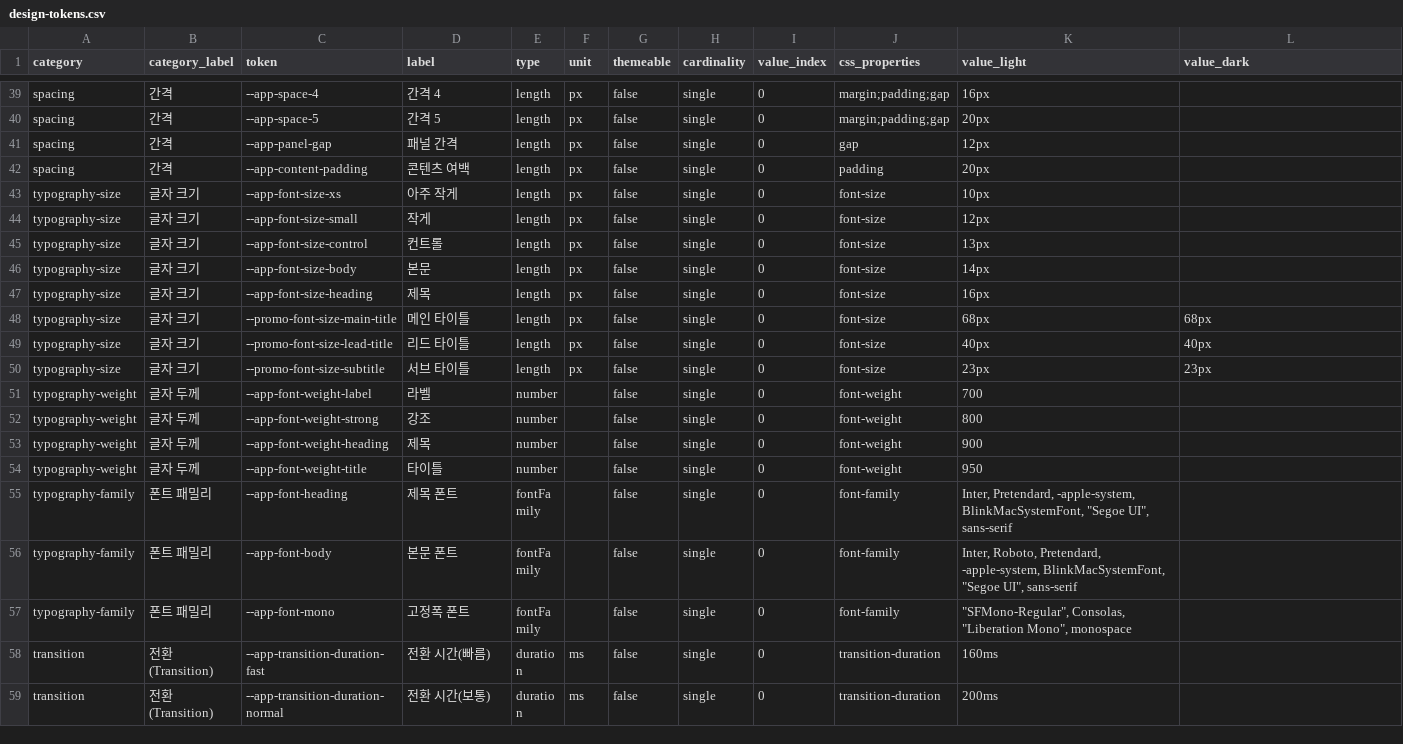
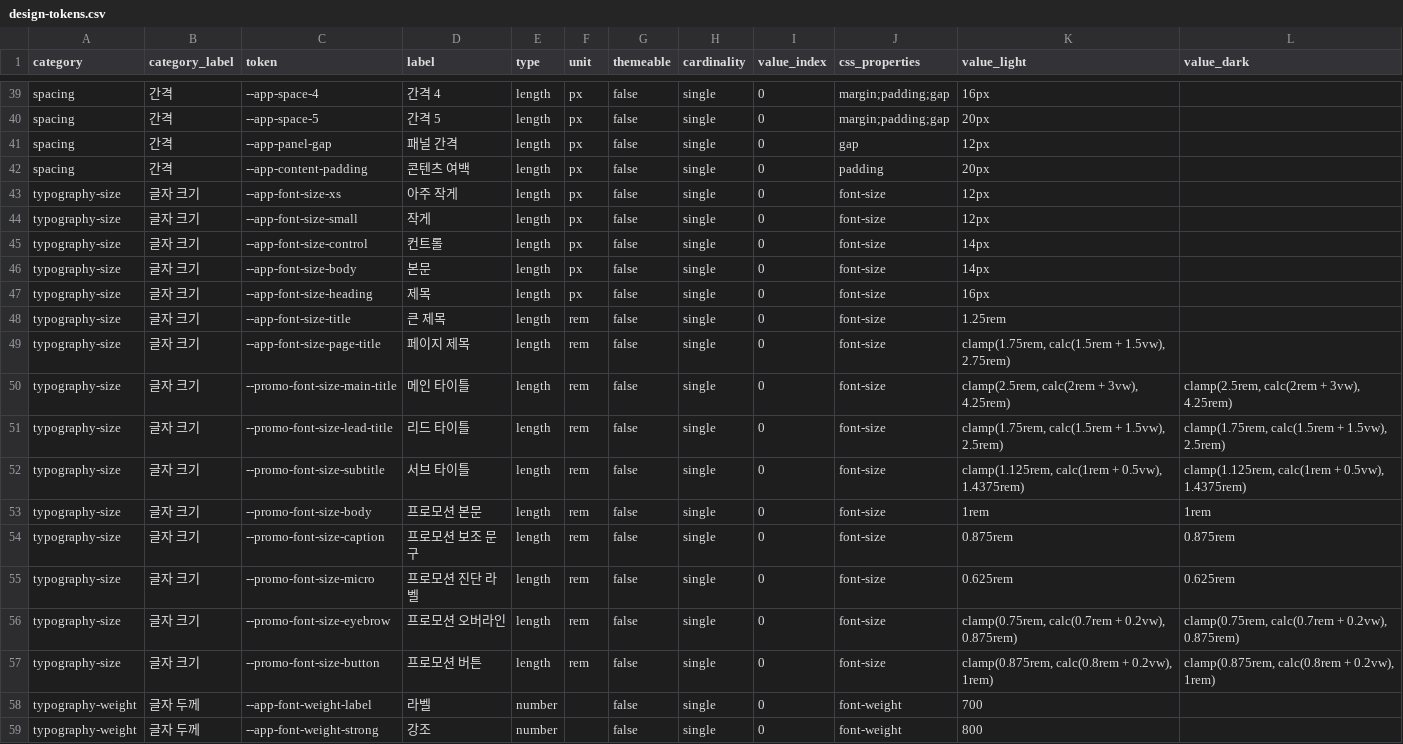
Before and after one commit to howardchoi-nsus/promo_web_builder, a CSV file: docs/claude/design-tokens.csv, drawn as a sheet; only a part is shown, gaps mark what is left out; the shorter side is filled out with more unchanged rows.

```diff
--- a/docs/claude/design-tokens.csv
+++ b/docs/claude/design-tokens.csv
@@ -42,10 +42,17 @@ spacing,간격,--app-panel-gap,패널 간격,length,px,false,single,0,gap,12px,
 spacing,간격,--app-content-padding,콘텐츠 여백,length,px,false,single,0,padding,20px,
-typography-size,글자 크기,--app-font-size-xs,아주 작게,length,px,false,single,0,font-size,10px,
+typography-size,글자 크기,--app-font-size-xs,아주 작게,length,px,false,single,0,font-size,12px,
 typography-size,글자 크기,--app-font-size-small,작게,length,px,false,single,0,font-size,12px,
-typography-size,글자 크기,--app-font-size-control,컨트롤,length,px,false,single,0,font-size,13px,
+typography-size,글자 크기,--app-font-size-control,컨트롤,length,px,false,single,0,font-size,14px,
 typography-size,글자 크기,--app-font-size-body,본문,length,px,false,single,0,font-size,14px,
 typography-size,글자 크기,--app-font-size-heading,제목,length,px,false,single,0,font-size,16px,
-typography-size,글자 크기,--promo-font-size-main-title,메인 타이틀,length,px,false,single,0,font-size,68px,68px
-typography-size,글자 크기,--promo-font-size-lead-title,리드 타이틀,length,px,false,single,0,font-size,40px,40px
-typography-size,글자 크기,--promo-font-size-subtitle,서브 타이틀,length,px,false,single,0,font-size,23px,23px
+typography-size,글자 크기,--app-font-size-title,큰 제목,length,rem,false,single,0,font-size,1.25rem,
+typography-size,글자 크기,--app-font-size-page-title,페이지 제목,length,rem,false,single,0,font-size,"clamp(1.75rem, calc(1.5rem + 1.5vw), 2.75rem)",
+typography-size,글자 크기,--promo-font-size-main-title,메인 타이틀,length,rem,false,single,0,font-size,"clamp(2.5rem, calc(2rem + 3vw), 4.25rem)","clamp(2.5rem, calc(2rem + 3vw), 4.25rem)"
+typography-size,글자 크기,--promo-font-size-lead-title,리드 타이틀,length,rem,false,single,0,font-size,"clamp(1.75rem, calc(1.5rem + 1.5vw), 2.5rem)","clamp(1.75rem, calc(1.5rem + 1.5vw), 2.5rem)"
+typography-size,글자 크기,--promo-font-size-subtitle,서브 타이틀,length,rem,false,single,0,font-size,"clamp(1.125rem, calc(1rem + 0.5vw), 1.4375rem)","clamp(1.125rem, calc(1rem + 0.5vw), 1.4375rem)"
+typography-size,글자 크기,--promo-font-size-body,프로모션 본문,length,rem,false,single,0,font-size,1rem,1rem
+typography-size,글자 크기,--promo-font-size-caption,프로모션 보조 문구,length,rem,false,single,0,font-size,0.875rem,0.875rem
+typography-size,글자 크기,--promo-font-size-micro,프로모션 진단 라벨,length,rem,false,single,0,font-size,0.625rem,0.625rem
+typography-size,글자 크기,--promo-font-size-eyebrow,프로모션 오버라인,length,rem,false,single,0,font-size,"clamp(0.75rem, calc(0.7rem + 0.2vw), 0.875rem)","clamp(0.75rem, calc(0.7rem + 0.2vw), 0.875rem)"
+typography-size,글자 크기,--promo-font-size-button,프로모션 버튼,length,rem,false,single,0,font-size,"clamp(0.875rem, calc(0.8rem + 0.2vw), 1rem)","clamp(0.875rem, calc(0.8rem + 0.2vw), 1rem)"
 typography-weight,글자 두께,--app-font-weight-label,라벨,number,,false,single,0,font-weight,700,
```
Also changed, not shown: 29 other files.
